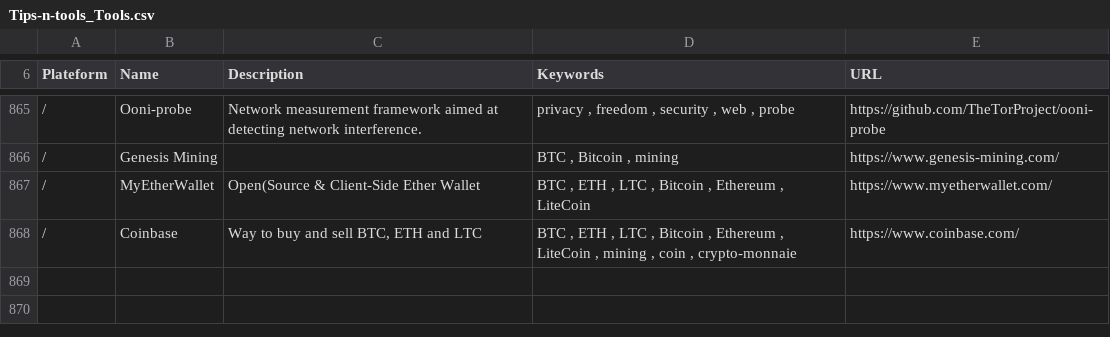
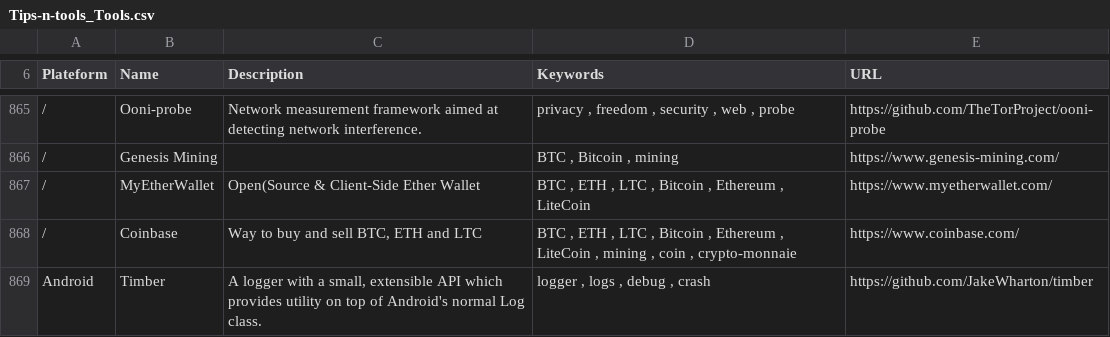
Before and after one commit to vaginessa/Tips-n-tools, a CSV file: toolz/Tips-n-tools_Tools.csv, drawn as a sheet; only a part is shown, gaps mark what is left out; the diff names each change by its address in the sheet, - before the commit and + after, or states it on an @@ line.

```diff
--- a/toolz/Tips-n-tools_Tools.csv
+++ b/toolz/Tips-n-tools_Tools.csv
+row 869: Android | Timber | A logger with a small, extensible API which provides utility on top of Android's normal Log class. | logger , logs , debug , crash | https://github.com/JakeWharton/timber
```
Also changed, not shown: webz/Tips-n-tools_WebLinks.csv, 4 other files.
